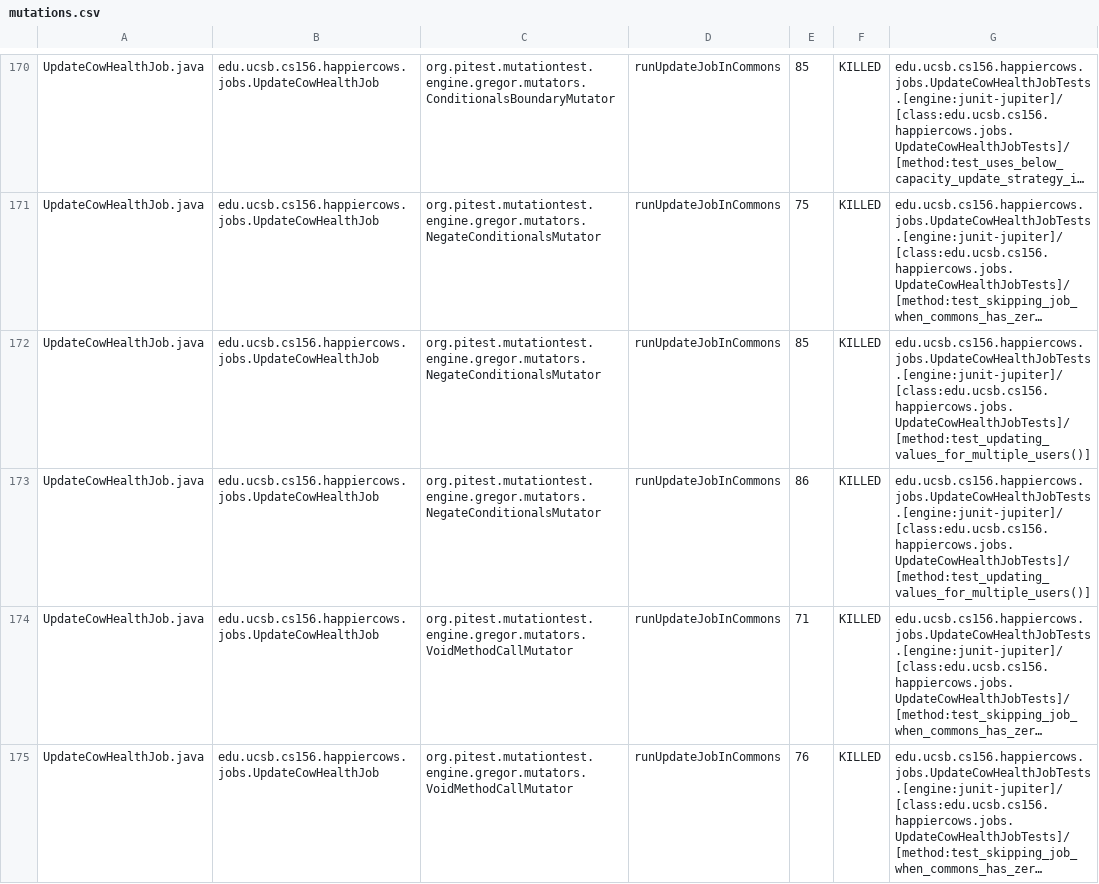
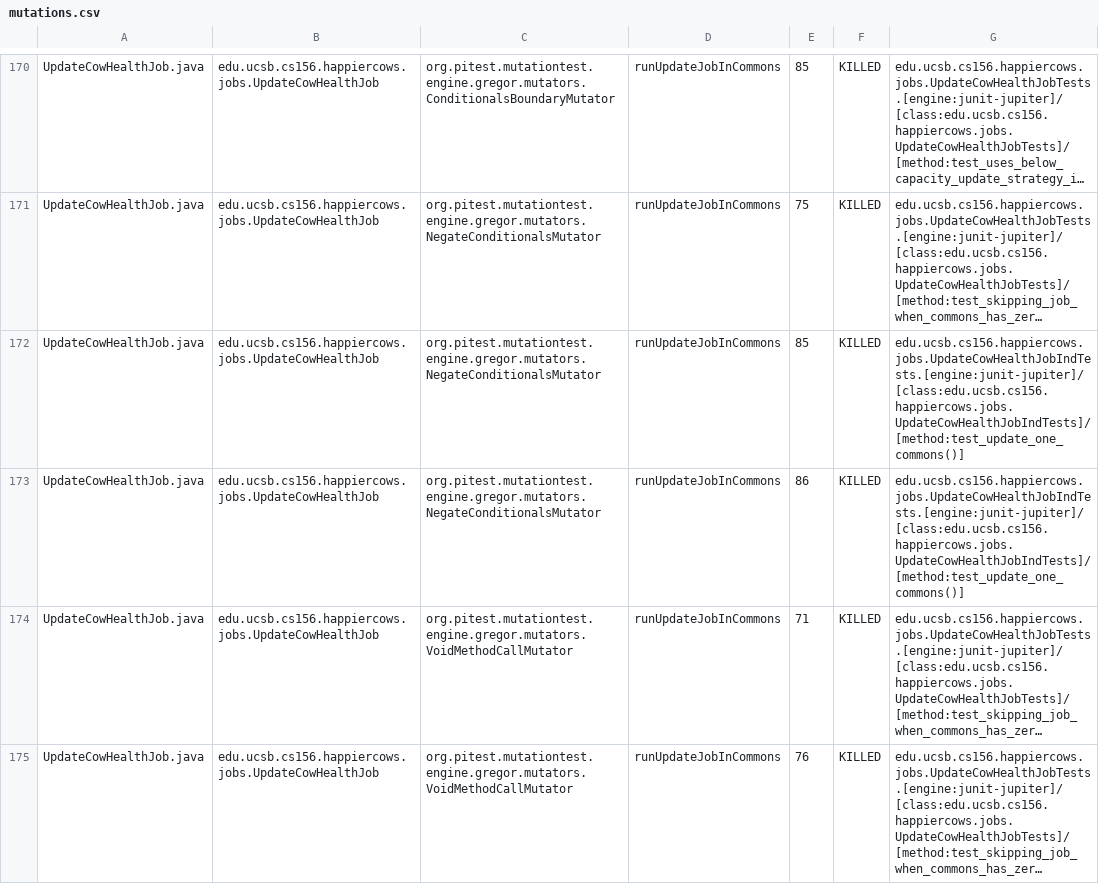
Before and after one commit to ucsb-cs156-w24/proj-happycows-w24-4pm-2, a CSV file: prs/30/pitest/mutations.csv, drawn as a sheet; only a part is shown, gaps mark what is left out; long unchanged cells end in …; the diff covers the shown part only; the diff names each change by its address in the sheet, - before the commit and + after, or states it on an @@ line.

Commit message:
Deploying to gh-pages from @ ucsb-cs156-w24/proj-happy-cows-w24-4pm-2@a7ffc5a033cb7fabc0edd461be5c4d06a5e6bacd 🚀

```diff
--- a/prs/30/pitest/mutations.csv
+++ b/prs/30/pitest/mutations.csv
-G172:G173: edu.ucsb.cs156.happiercows.jobs.UpdateCowHealthJobTests.[engine:junit-jupiter]/[class:edu.ucsb.cs156.happiercows.jobs.UpdateCowHealthJobTests]/[method:test_updating_values_for_multiple_users()]
+G172:G173: edu.ucsb.cs156.happiercows.jobs.UpdateCowHealthJobIndTests.[engine:junit-jupiter]/[class:edu.ucsb.cs156.happiercows.jobs.UpdateCowHealthJobIndTests]/[method:test_update_one_commons()]
```
Also changed, not shown: 49 edited cells elsewhere in this file, 50 other files.
